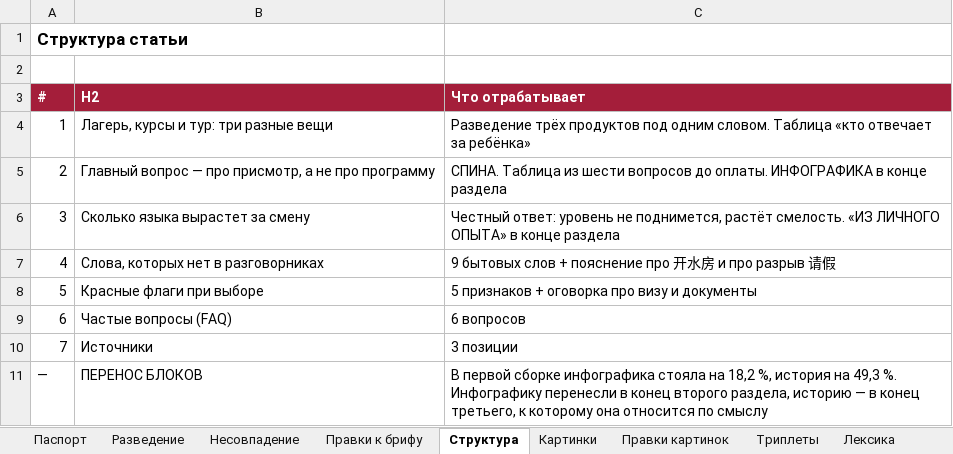
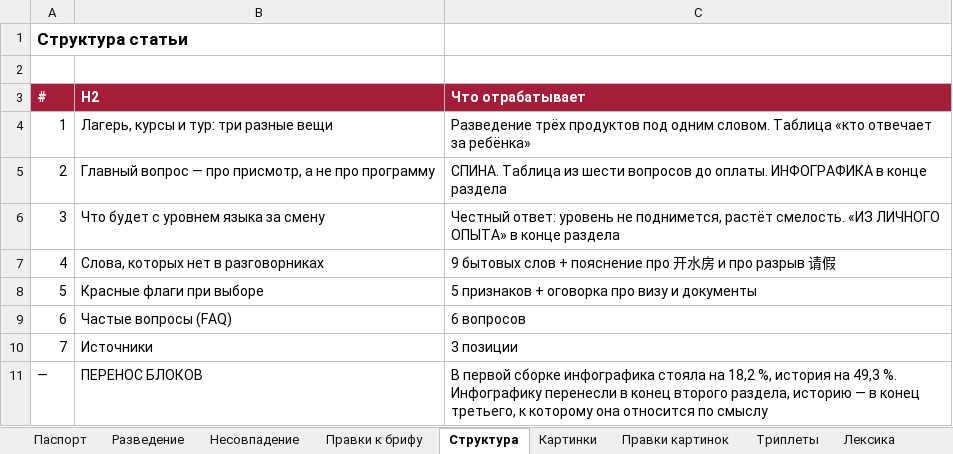
Before and after one commit to juliakitaiskaya-cmd/Kitai-Shool, an Excel workbook: content/tz-lager-v-kitae-s-izucheniem-kitayskogo.xlsx, sheet Структура, drawn as a sheet; values as stored, in another font and other column widths than the file's, no borders; the diff names each change by its address in the sheet, - before the commit and + after, or states it on an @@ line.

```diff
--- a/content/tz-lager-v-kitae-s-izucheniem-kitayskogo.xlsx (sheet Структура)
+++ b/content/tz-lager-v-kitae-s-izucheniem-kitayskogo.xlsx (sheet Структура)
-B6 (H2): Сколько языка вырастет за смену
+B6 (H2): Что будет с уровнем языка за смену
```
Also changed, not shown: sheet Паспорт, sheet Проверки, sheet Правка языка, other sheet tabs, 3 other files.
